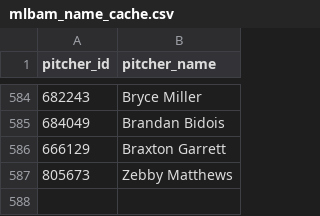
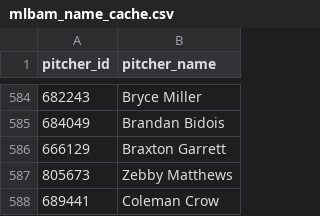
Before and after one commit to comcgovern/DeceptionPlus, a CSV file: cache/mlbam_name_cache.csv, drawn as a sheet; only a part is shown, gaps mark what is left out; the diff names each change by its address in the sheet, - before the commit and + after, or states it on an @@ line.

```diff
--- a/cache/mlbam_name_cache.csv
+++ b/cache/mlbam_name_cache.csv
+row 588: 689441 | Coleman Crow
```
Also changed, not shown: 7 other files.
